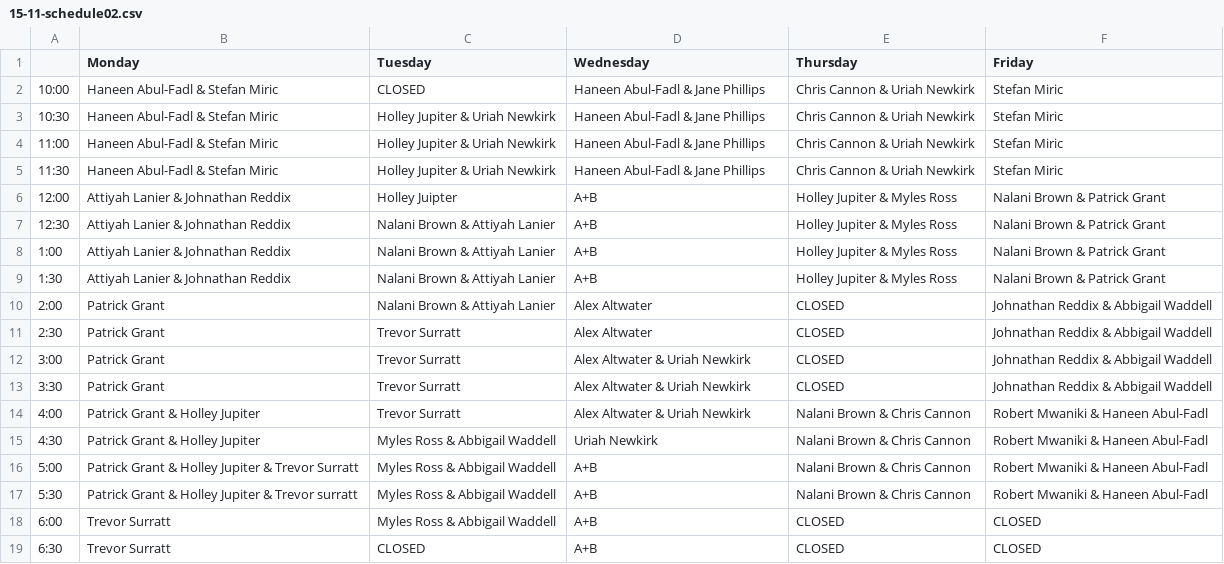
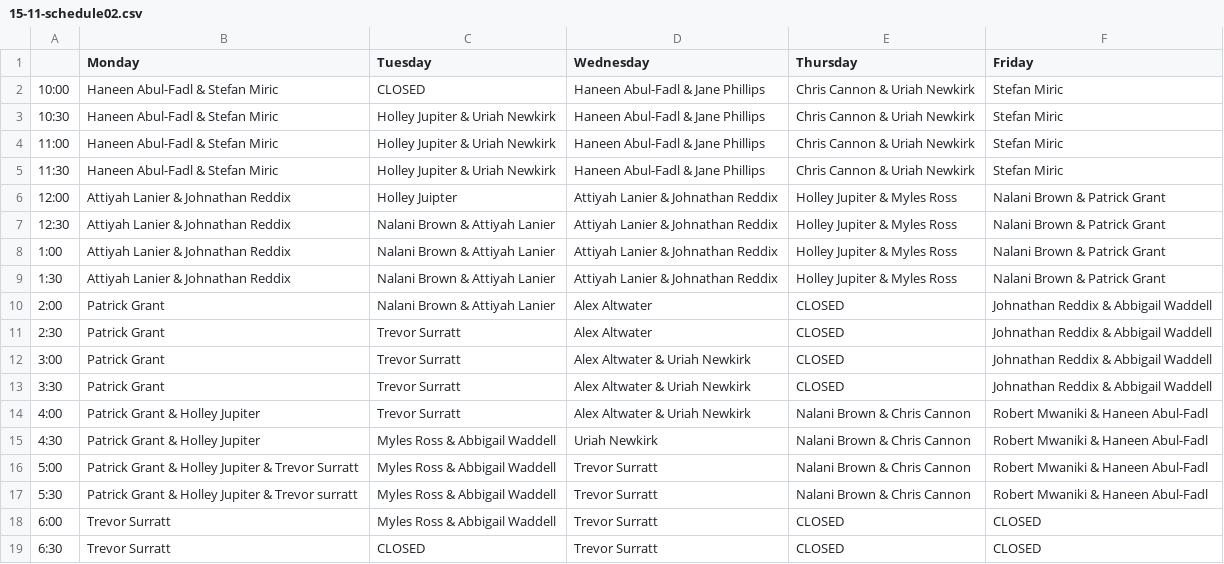
Before and after one commit to attiyah/superuserschedules, a CSV file: Schedules/15-11-schedule02.csv, drawn as a sheet.

Commit message:
Update 15-11-schedule02.csv

```diff
--- a/Schedules/15-11-schedule02.csv
+++ b/Schedules/15-11-schedule02.csv
@@ -5,6 +5,6 @@
 11:30, Haneen Abul-Fadl & Stefan Miric, Holley Jupiter & Uriah Newkirk, Haneen Abul-Fadl & Jane Phillips, Chris Cannon & Uriah Newkirk, Stefan Miric
-12:00, Attiyah Lanier & Johnathan Reddix, Holley Juipter, A+B, Holley Jupiter & Myles Ross, Nalani Brown & Patrick Grant
-12:30, Attiyah Lanier & Johnathan Reddix, Nalani Brown & Attiyah Lanier, A+B, Holley Jupiter & Myles Ross, Nalani Brown & Patrick Grant
-1:00, Attiyah Lanier & Johnathan Reddix, Nalani Brown & Attiyah Lanier, A+B, Holley Jupiter & Myles Ross, Nalani Brown & Patrick Grant
-1:30, Attiyah Lanier & Johnathan Reddix, Nalani Brown & Attiyah Lanier, A+B, Holley Jupiter & Myles Ross, Nalani Brown & Patrick Grant
+12:00, Attiyah Lanier & Johnathan Reddix, Holley Juipter, Attiyah Lanier & Johnathan Reddix, Holley Jupiter & Myles Ross, Nalani Brown & Patrick Grant
+12:30, Attiyah Lanier & Johnathan Reddix, Nalani Brown & Attiyah Lanier, Attiyah Lanier & Johnathan Reddix, Holley Jupiter & Myles Ross, Nalani Brown & Patrick Grant
+1:00, Attiyah Lanier & Johnathan Reddix, Nalani Brown & Attiyah Lanier, Attiyah Lanier & Johnathan Reddix, Holley Jupiter & Myles Ross, Nalani Brown & Patrick Grant
+1:30, Attiyah Lanier & Johnathan Reddix, Nalani Brown & Attiyah Lanier, Attiyah Lanier & Johnathan Reddix, Holley Jupiter & Myles Ross, Nalani Brown & Patrick Grant
 2:00, Patrick Grant, Nalani Brown & Attiyah Lanier, Alex Altwater , CLOSED, Johnathan Reddix & Abbigail Waddell
@@ -15,5 +15,5 @@
 4:30, Patrick Grant & Holley Jupiter, Myles Ross & Abbigail Waddell, Uriah Newkirk, Nalani Brown & Chris Cannon, Robert Mwaniki & Haneen Abul-Fadl
-5:00, Patrick Grant & Holley Jupiter & Trevor Surratt, Myles Ross & Abbigail Waddell, A+B, Nalani Brown & Chris Cannon, Robert Mwaniki & Haneen Abul-Fadl
-5:30, Patrick Grant & Holley Jupiter & Trevor surratt, Myles Ross & Abbigail Waddell, A+B, Nalani Brown & Chris Cannon, Robert Mwaniki & Haneen Abul-Fadl
-6:00, Trevor Surratt, Myles Ross & Abbigail Waddell, A+B, CLOSED, CLOSED
-6:30, Trevor Surratt, CLOSED, A+B, CLOSED, CLOSED
+5:00, Patrick Grant & Holley Jupiter & Trevor Surratt, Myles Ross & Abbigail Waddell, Trevor Surratt, Nalani Brown & Chris Cannon, Robert Mwaniki & Haneen Abul-Fadl
+5:30, Patrick Grant & Holley Jupiter & Trevor surratt, Myles Ross & Abbigail Waddell, Trevor Surratt, Nalani Brown & Chris Cannon, Robert Mwaniki & Haneen Abul-Fadl
+6:00, Trevor Surratt, Myles Ross & Abbigail Waddell, Trevor Surratt, CLOSED, CLOSED
+6:30, Trevor Surratt, CLOSED, Trevor Surratt, CLOSED, CLOSED
```
